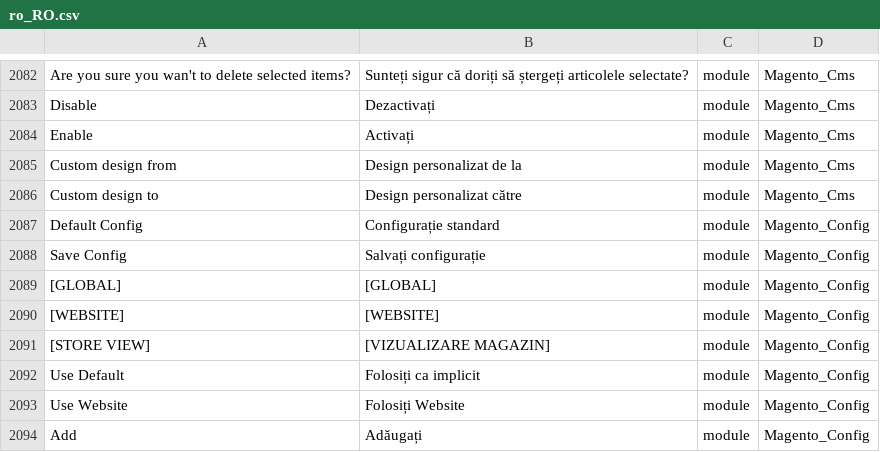
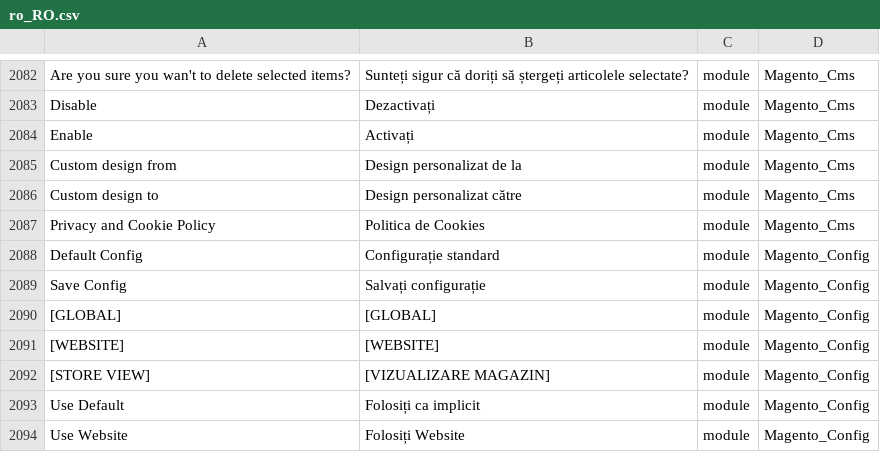
Before and after one commit to EaDesgin/magento2-romanian-language-pack, a CSV file: ro_RO.csv, drawn as a sheet; only a part is shown, gaps mark what is left out; the shorter side is filled out with more unchanged rows; the diff names each change by its address in the sheet, - before the commit and + after, or states it on an @@ line.

Commit message:
Added Privacy and Cookie policy in Magento_Cms

```diff
--- a/ro_RO.csv
+++ b/ro_RO.csv
+row 2087: Privacy and Cookie Policy | Politica de Cookies | module | Magento_Cms
```
